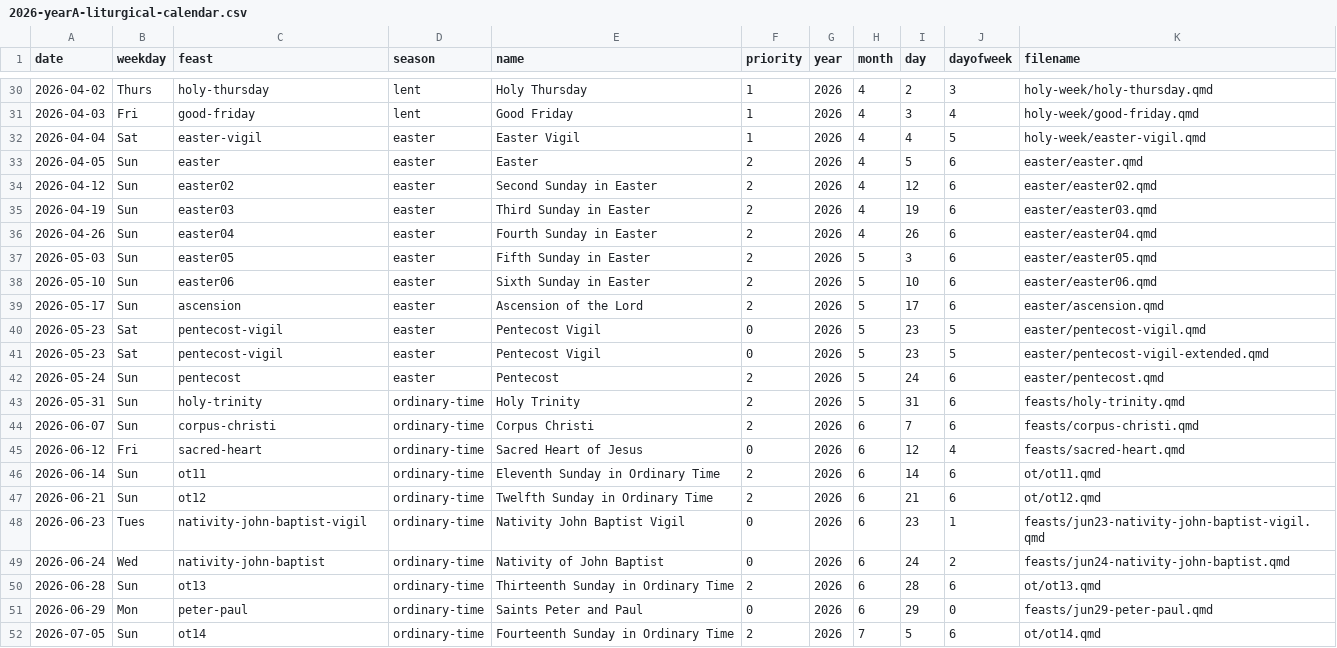
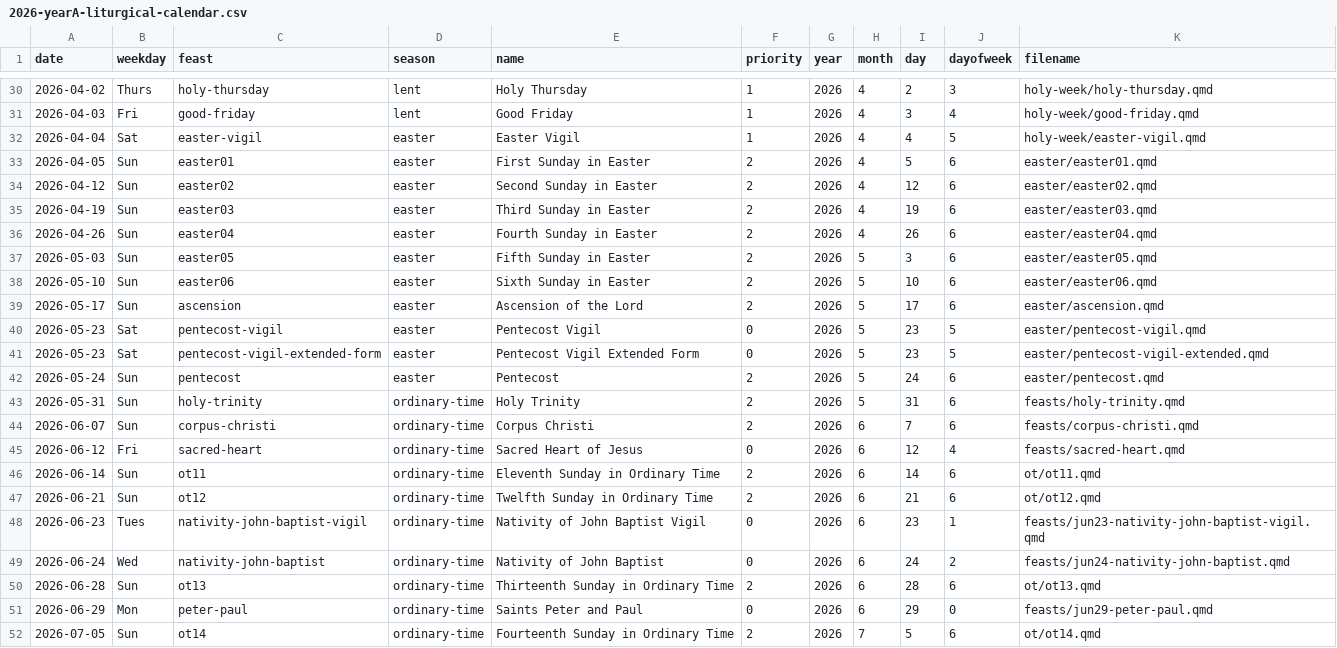
Before and after one commit to musicministry/stegbert, a CSV file: 2026-A/2026-yearA-liturgical-calendar.csv, drawn as a sheet; only a part is shown, gaps mark what is left out.

Commit message:
Fix feast names for automation

```diff
--- a/2026-A/2026-yearA-liturgical-calendar.csv
+++ b/2026-A/2026-yearA-liturgical-calendar.csv
@@ -32,3 +32,3 @@ date,weekday,feast,season,name,priority,year,month,day,dayofweek,filename
 2026-04-04,Sat,easter-vigil,easter,Easter Vigil,1,2026,4,4,5,holy-week/easter-vigil.qmd
-2026-04-05,Sun,easter,easter,Easter,2,2026,4,5,6,easter/easter.qmd
+2026-04-05,Sun,easter01,easter,First Sunday in Easter,2,2026,4,5,6,easter/easter01.qmd
 2026-04-12,Sun,easter02,easter,Second Sunday in Easter,2,2026,4,12,6,easter/easter02.qmd
@@ -40,3 +40,3 @@ date,weekday,feast,season,name,priority,year,month,day,dayofweek,filename
 2026-05-23,Sat,pentecost-vigil,easter,Pentecost Vigil,0,2026,5,23,5,easter/pentecost-vigil.qmd
-2026-05-23,Sat,pentecost-vigil,easter,Pentecost Vigil,0,2026,5,23,5,easter/pentecost-vigil-extended.qmd
+2026-05-23,Sat,pentecost-vigil-extended-form,easter,Pentecost Vigil Extended Form,0,2026,5,23,5,easter/pentecost-vigil-extended.qmd
 2026-05-24,Sun,pentecost,easter,Pentecost,2,2026,5,24,6,easter/pentecost.qmd
@@ -47,3 +47,3 @@ date,weekday,feast,season,name,priority,year,month,day,dayofweek,filename
 2026-06-21,Sun,ot12,ordinary-time,Twelfth Sunday in Ordinary Time,2,2026,6,21,6,ot/ot12.qmd
-2026-06-23,Tues,nativity-john-baptist-vigil,ordinary-time,Nativity John Baptist Vigil,0,2026,6,23,1,feasts/jun23-nativity-john-baptist-vigil.qmd
+2026-06-23,Tues,nativity-john-baptist-vigil,ordinary-time,Nativity of John Baptist Vigil,0,2026,6,23,1,feasts/jun23-nativity-john-baptist-vigil.qmd
 2026-06-24,Wed,nativity-john-baptist,ordinary-time,Nativity of John Baptist,0,2026,6,24,2,feasts/jun24-nativity-john-baptist.qmd
```
